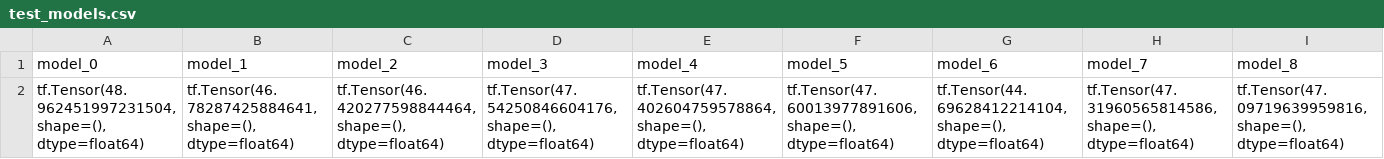
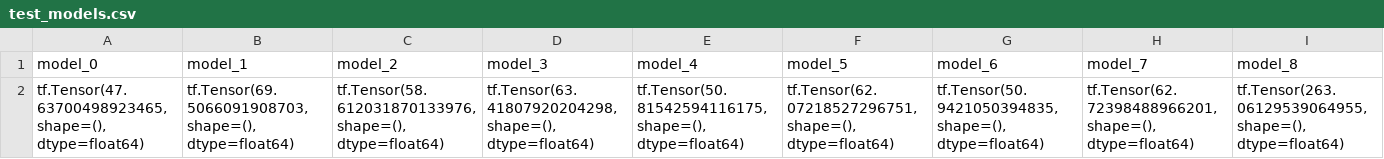
Before and after one commit to SaraHoxha/Nexus-Machine-Learning-Project, a CSV file: CUP/NN/MEE/simpler/test_models.csv, drawn as a sheet; only a part is shown; the diff covers the shown part only; the diff names each change by its address in the sheet, - before the commit and + after, or states it on an @@ line.

```diff
--- a/CUP/NN/MEE/simpler/test_models.csv
+++ b/CUP/NN/MEE/simpler/test_models.csv
-A2 (model_0): tf.Tensor(48.962451997231504, shape=(), dtype=float64)
+A2 (model_0): tf.Tensor(47.63700498923465, shape=(), dtype=float64)
-B2 (model_1): tf.Tensor(46.78287425884641, shape=(), dtype=float64)
+B2 (model_1): tf.Tensor(69.5066091908703, shape=(), dtype=float64)
-C2 (model_2): tf.Tensor(46.420277598844464, shape=(), dtype=float64)
+C2 (model_2): tf.Tensor(58.612031870133976, shape=(), dtype=float64)
-D2 (model_3): tf.Tensor(47.54250846604176, shape=(), dtype=float64)
+D2 (model_3): tf.Tensor(63.41807920204298, shape=(), dtype=float64)
-E2 (model_4): tf.Tensor(47.402604759578864, shape=(), dtype=float64)
+E2 (model_4): tf.Tensor(50.81542594116175, shape=(), dtype=float64)
-F2 (model_5): tf.Tensor(47.60013977891606, shape=(), dtype=float64)
+F2 (model_5): tf.Tensor(62.07218527296751, shape=(), dtype=float64)
-G2 (model_6): tf.Tensor(44.69628412214104, shape=(), dtype=float64)
+G2 (model_6): tf.Tensor(50.9421050394835, shape=(), dtype=float64)
-H2 (model_7): tf.Tensor(47.31960565814586, shape=(), dtype=float64)
+H2 (model_7): tf.Tensor(62.72398488966201, shape=(), dtype=float64)
-I2 (model_8): tf.Tensor(47.09719639959816, shape=(), dtype=float64)
+I2 (model_8): tf.Tensor(263.06129539064955, shape=(), dtype=float64)
```
Also changed, not shown: 11 edited cells elsewhere in this file, CUP/NN/MEE/complex/test_models.csv, 2 other files.
